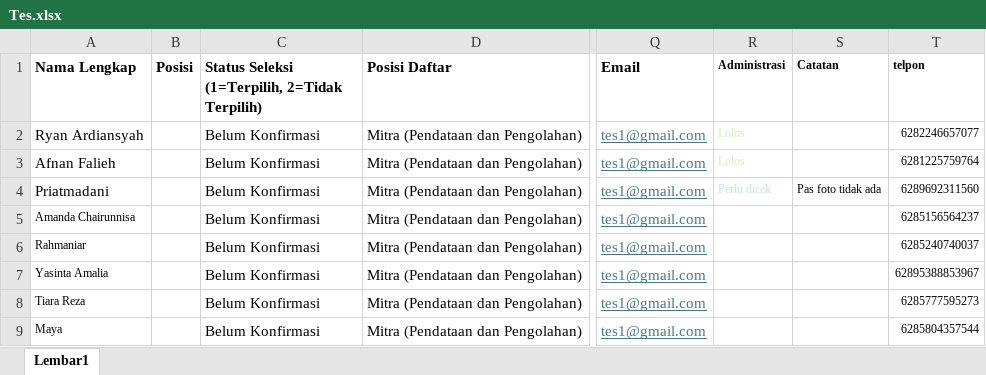
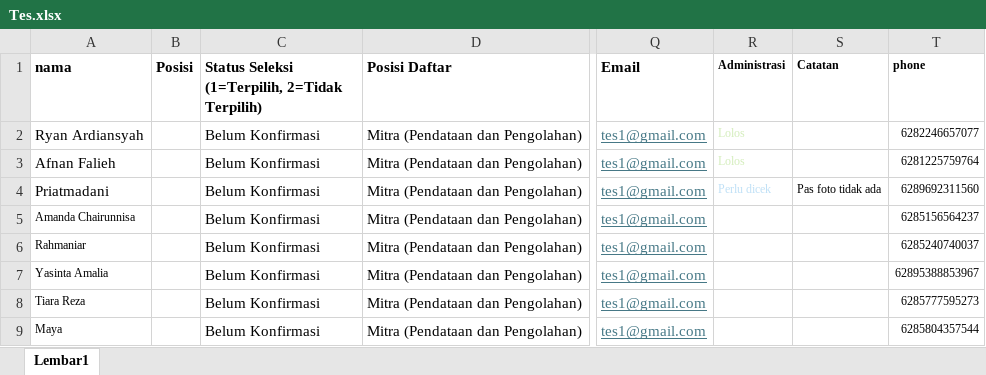
Before and after one commit to boociil/auto-responder-whatstat, an Excel workbook: Tes.xlsx, sheet Lembar1, drawn as a sheet; only a part is shown, gaps mark what is left out; values as stored, in another font and other column widths than the file's, no borders; the diff names each change by its address in the sheet, - before the commit and + after, or states it on an @@ line.

```diff
--- a/Tes.xlsx (sheet Lembar1)
+++ b/Tes.xlsx (sheet Lembar1)
-A1: Nama Lengkap
+A1: nama
-T1: telpon
+T1: phone
```
Also changed, not shown: 10 other files.
